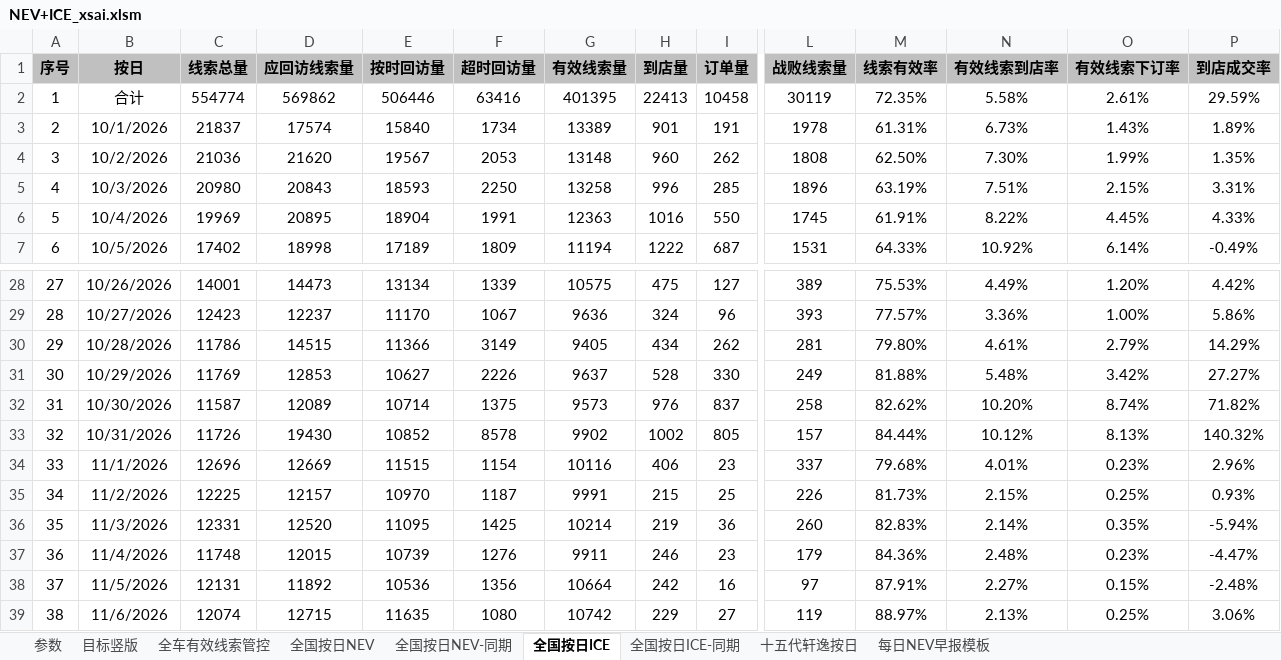
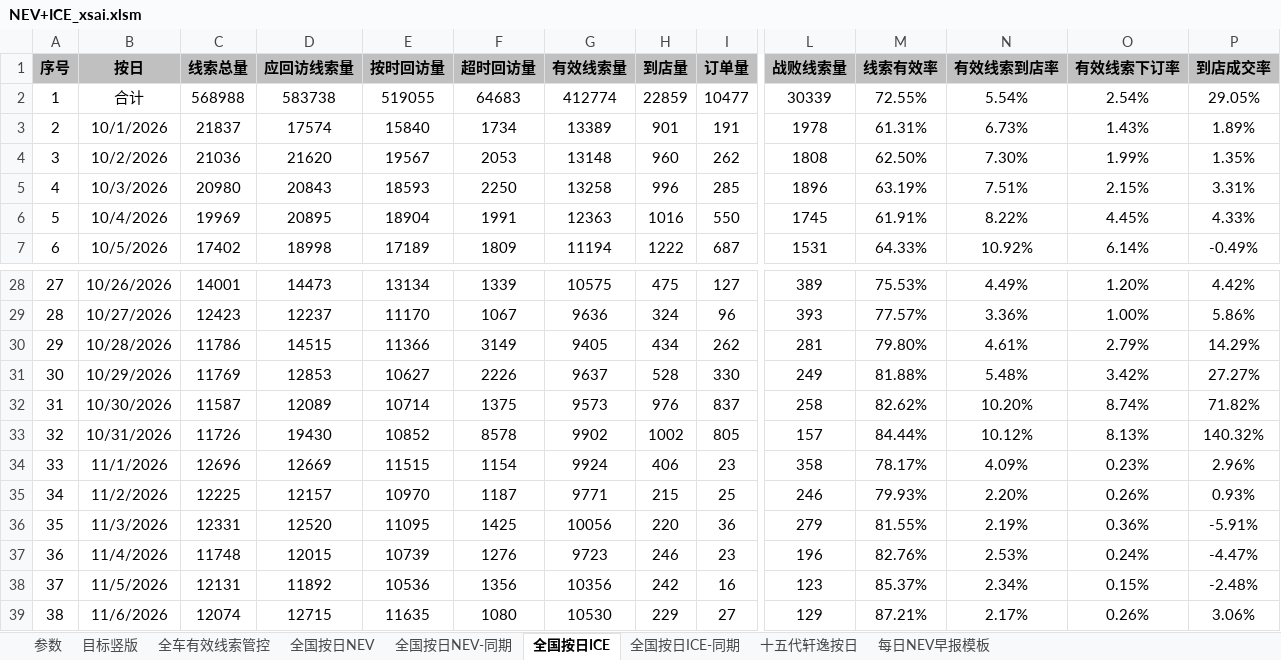
Before and after one commit to Django604/AI_Digest, an Excel workbook: data/source/NEV+ICE_xsai.xlsm, sheet 全国按日ICE, drawn as a sheet; only a part is shown, gaps mark what is left out; values as stored, in another font and other column widths than the file's, no borders; the diff covers the shown part only; the diff names each change by its address in the sheet, - before the commit and + after, or states it on an @@ line.

```diff
--- a/data/source/NEV+ICE_xsai.xlsm (sheet 全国按日ICE)
+++ b/data/source/NEV+ICE_xsai.xlsm (sheet 全国按日ICE)
-C2 (线索总量): 554774
+C2 (线索总量): 568988
-D2 (应回访线索量): 569862
+D2 (应回访线索量): 583738
-E2 (按时回访量): 506446
+E2 (按时回访量): 519055
-F2 (超时回访量): 63416
+F2 (超时回访量): 64683
-G2 (有效线索量): 401395
+G2 (有效线索量): 412774
-H2 (到店量): 22413
+H2 (到店量): 22859
-I2 (订单量): 10458
+I2 (订单量): 10477
-L2 (战败线索量): 30119
+L2 (战败线索量): 30339
-M2 (线索有效率): 72.35%
+M2 (线索有效率): 72.55%
-N2 (有效线索到店率): 5.58%
+N2 (有效线索到店率): 5.54%
-O2 (有效线索下订率): 2.61%
+O2 (有效线索下订率): 2.54%
-P2 (到店成交率): 29.59%
+P2 (到店成交率): 29.05%
-G34 (有效线索量): 10116
+G34 (有效线索量): 9924
-L34 (战败线索量): 337
+L34 (战败线索量): 358
-M34 (线索有效率): 79.68%
+M34 (线索有效率): 78.17%
-N34 (有效线索到店率): 4.01%
+N34 (有效线索到店率): 4.09%
-G35 (有效线索量): 9991
+G35 (有效线索量): 9771
-L35 (战败线索量): 226
+L35 (战败线索量): 246
-M35 (线索有效率): 81.73%
+M35 (线索有效率): 79.93%
-N35 (有效线索到店率): 2.15%
+N35 (有效线索到店率): 2.20%
-O35 (有效线索下订率): 0.25%
+O35 (有效线索下订率): 0.26%
-G36 (有效线索量): 10214
+G36 (有效线索量): 10056
-H36 (到店量): 219
+H36 (到店量): 220
-L36 (战败线索量): 260
+L36 (战败线索量): 279
-M36 (线索有效率): 82.83%
+M36 (线索有效率): 81.55%
-N36 (有效线索到店率): 2.14%
+N36 (有效线索到店率): 2.19%
-O36 (有效线索下订率): 0.35%
+O36 (有效线索下订率): 0.36%
-P36 (到店成交率): -5.94%
+P36 (到店成交率): -5.91%
-G37 (有效线索量): 9911
+G37 (有效线索量): 9723
-L37 (战败线索量): 179
+L37 (战败线索量): 196
-M37 (线索有效率): 84.36%
+M37 (线索有效率): 82.76%
-N37 (有效线索到店率): 2.48%
+N37 (有效线索到店率): 2.53%
-O37 (有效线索下订率): 0.23%
+O37 (有效线索下订率): 0.24%
-G38 (有效线索量): 10664
+G38 (有效线索量): 10356
-L38 (战败线索量): 97
+L38 (战败线索量): 123
-M38 (线索有效率): 87.91%
+M38 (线索有效率): 85.37%
-N38 (有效线索到店率): 2.27%
+N38 (有效线索到店率): 2.34%
-G39 (有效线索量): 10742
+G39 (有效线索量): 10530
-L39 (战败线索量): 119
+L39 (战败线索量): 129
-M39 (线索有效率): 88.97%
+M39 (线索有效率): 87.21%
-N39 (有效线索到店率): 2.13%
+N39 (有效线索到店率): 2.17%
-O39 (有效线索下订率): 0.25%
+O39 (有效线索下订率): 0.26%
```
Also changed, not shown: 1 added row and 17 edited cells elsewhere in this sheet, sheet 全国按日NEV, sheet 全国按日NEV-同期, data/source/NEV+ICE_ldai.xlsm, 5 other files.
